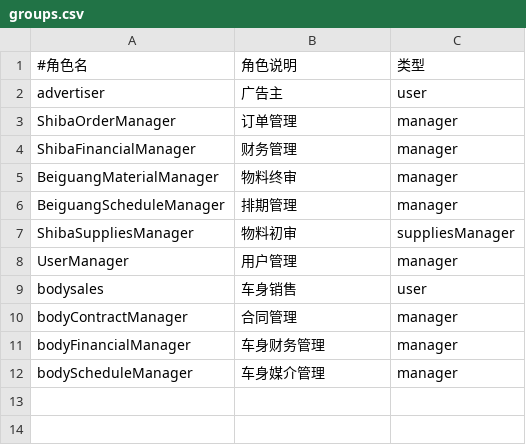
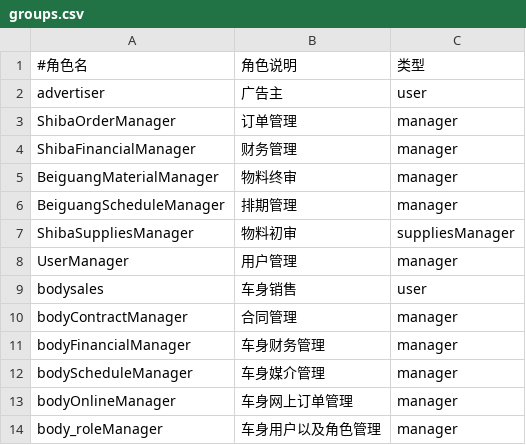
Before and after one commit to iceleeyo/adbus, a CSV file: webapp/src/main/resources/groups.csv, drawn as a sheet; the diff names each change by its address in the sheet, - before the commit and + after, or states it on an @@ line.

```diff
--- a/webapp/src/main/resources/groups.csv
+++ b/webapp/src/main/resources/groups.csv
+row 13: bodyOnlineManager | 车身网上订单管理 | manager
+row 14: body_roleManager | 车身用户以及角色管理 | manager
```
Also changed, not shown: webapp/src/main/resources/users.csv, 16 other files.
